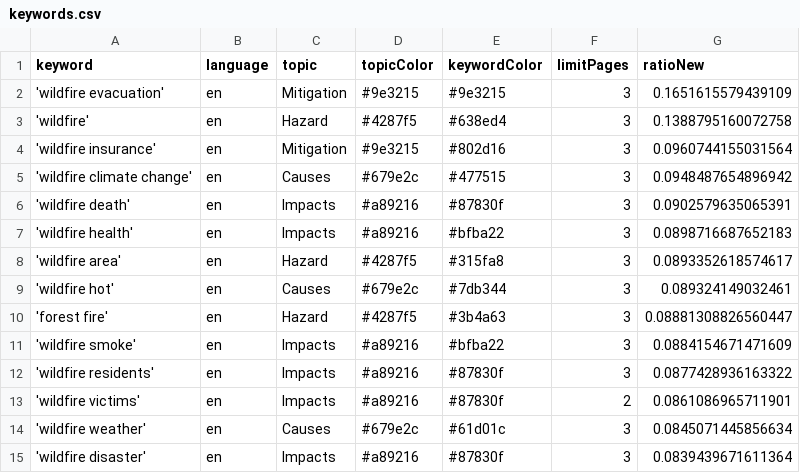
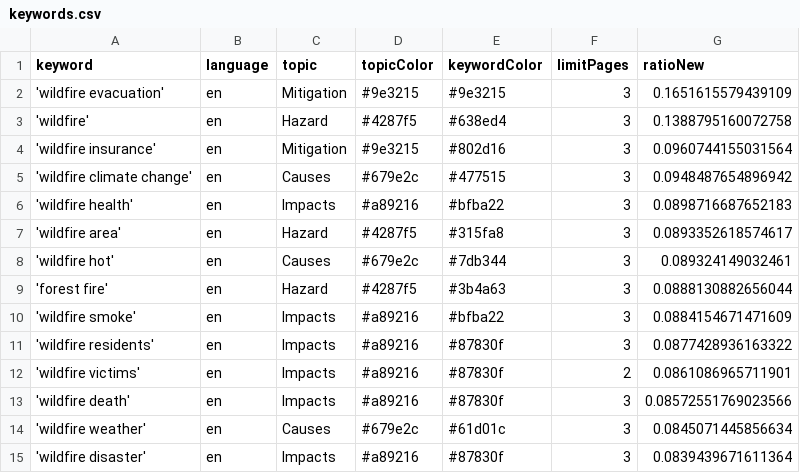
Before and after one commit to magaliekathrin-news/wildFire, a CSV file: keywords.csv, drawn as a sheet; only a part is shown.

```diff
--- a/keywords.csv
+++ b/keywords.csv
@@ -5,3 +5,2 @@ keyword,language,topic,topicColor,keywordColor,limitPages,ratioNew
 'wildfire climate change',en,Causes,#679e2c,#477515,3,0.0948487654896942
-'wildfire death',en,Impacts,#a89216,#87830f,3,0.0902579635065391
 'wildfire health',en,Impacts,#a89216,#bfba22,3,0.0898716687652183
@@ -9,3 +8,3 @@ keyword,language,topic,topicColor,keywordColor,limitPages,ratioNew
 'wildfire hot',en,Causes,#679e2c,#7db344,3,0.089324149032461
-'forest fire',en,Hazard,#4287f5,#3b4a63,3,0.08881308826560447
+'forest fire',en,Hazard,#4287f5,#3b4a63,3,0.0888130882656044
 'wildfire smoke',en,Impacts,#a89216,#bfba22,3,0.0884154671471609
@@ -13,2 +12,3 @@ keyword,language,topic,topicColor,keywordColor,limitPages,ratioNew
 'wildfire victims',en,Impacts,#a89216,#87830f,2,0.0861086965711901
+'wildfire death',en,Impacts,#a89216,#87830f,3,0.08572551769023566
 'wildfire weather',en,Causes,#679e2c,#61d01c,3,0.0845071445856634
```
Also changed, not shown: csv/news_2026_06.csv, 1 other file.
